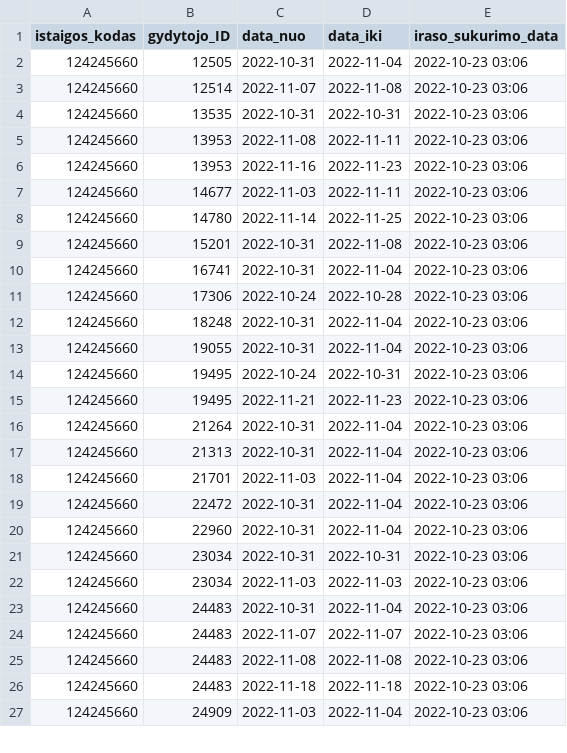
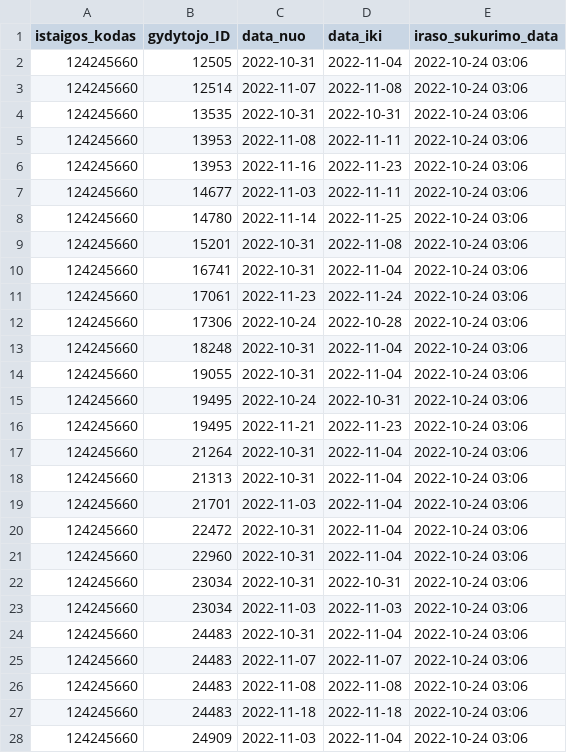
Before and after one commit to vilnius/seskines-poliklinika, a CSV file: 124245660_doctors_excluded.csv, drawn as a sheet; only a part is shown; the diff covers the shown part only.

```diff
--- a/124245660_doctors_excluded.csv
+++ b/124245660_doctors_excluded.csv
@@ -1,27 +1,28 @@
 istaigos_kodas;gydytojo_ID;data_nuo;data_iki;iraso_sukurimo_data
-124245660;12505;2022-10-31;2022-11-04;2022-10-23 03:06
-124245660;12514;2022-11-07;2022-11-08;2022-10-23 03:06
-124245660;13535;2022-10-31;2022-10-31;2022-10-23 03:06
-124245660;13953;2022-11-08;2022-11-11;2022-10-23 03:06
-124245660;13953;2022-11-16;2022-11-23;2022-10-23 03:06
-124245660;14677;2022-11-03;2022-11-11;2022-10-23 03:06
-124245660;14780;2022-11-14;2022-11-25;2022-10-23 03:06
-124245660;15201;2022-10-31;2022-11-08;2022-10-23 03:06
-124245660;16741;2022-10-31;2022-11-04;2022-10-23 03:06
-124245660;17306;2022-10-24;2022-10-28;2022-10-23 03:06
-124245660;18248;2022-10-31;2022-11-04;2022-10-23 03:06
-124245660;19055;2022-10-31;2022-11-04;2022-10-23 03:06
-124245660;19495;2022-10-24;2022-10-31;2022-10-23 03:06
-124245660;19495;2022-11-21;2022-11-23;2022-10-23 03:06
-124245660;21264;2022-10-31;2022-11-04;2022-10-23 03:06
-124245660;21313;2022-10-31;2022-11-04;2022-10-23 03:06
-124245660;21701;2022-11-03;2022-11-04;2022-10-23 03:06
-124245660;22472;2022-10-31;2022-11-04;2022-10-23 03:06
-124245660;22960;2022-10-31;2022-11-04;2022-10-23 03:06
-124245660;23034;2022-10-31;2022-10-31;2022-10-23 03:06
-124245660;23034;2022-11-03;2022-11-03;2022-10-23 03:06
-124245660;24483;2022-10-31;2022-11-04;2022-10-23 03:06
-124245660;24483;2022-11-07;2022-11-07;2022-10-23 03:06
-124245660;24483;2022-11-08;2022-11-08;2022-10-23 03:06
-124245660;24483;2022-11-18;2022-11-18;2022-10-23 03:06
-124245660;24909;2022-11-03;2022-11-04;2022-10-23 03:06
+124245660;12505;2022-10-31;2022-11-04;2022-10-24 03:06
+124245660;12514;2022-11-07;2022-11-08;2022-10-24 03:06
+124245660;13535;2022-10-31;2022-10-31;2022-10-24 03:06
+124245660;13953;2022-11-08;2022-11-11;2022-10-24 03:06
+124245660;13953;2022-11-16;2022-11-23;2022-10-24 03:06
+124245660;14677;2022-11-03;2022-11-11;2022-10-24 03:06
+124245660;14780;2022-11-14;2022-11-25;2022-10-24 03:06
+124245660;15201;2022-10-31;2022-11-08;2022-10-24 03:06
+124245660;16741;2022-10-31;2022-11-04;2022-10-24 03:06
+124245660;17061;2022-11-23;2022-11-24;2022-10-24 03:06
+124245660;17306;2022-10-24;2022-10-28;2022-10-24 03:06
+124245660;18248;2022-10-31;2022-11-04;2022-10-24 03:06
+124245660;19055;2022-10-31;2022-11-04;2022-10-24 03:06
+124245660;19495;2022-10-24;2022-10-31;2022-10-24 03:06
+124245660;19495;2022-11-21;2022-11-23;2022-10-24 03:06
+124245660;21264;2022-10-31;2022-11-04;2022-10-24 03:06
+124245660;21313;2022-10-31;2022-11-04;2022-10-24 03:06
+124245660;21701;2022-11-03;2022-11-04;2022-10-24 03:06
+124245660;22472;2022-10-31;2022-11-04;2022-10-24 03:06
+124245660;22960;2022-10-31;2022-11-04;2022-10-24 03:06
+124245660;23034;2022-10-31;2022-10-31;2022-10-24 03:06
+124245660;23034;2022-11-03;2022-11-03;2022-10-24 03:06
+124245660;24483;2022-10-31;2022-11-04;2022-10-24 03:06
+124245660;24483;2022-11-07;2022-11-07;2022-10-24 03:06
+124245660;24483;2022-11-08;2022-11-08;2022-10-24 03:06
+124245660;24483;2022-11-18;2022-11-18;2022-10-24 03:06
+124245660;24909;2022-11-03;2022-11-04;2022-10-24 03:06
```
Also changed, not shown: 20 edited cells elsewhere in this file, 124245660_family_doctors_list.csv, 1 other file.
